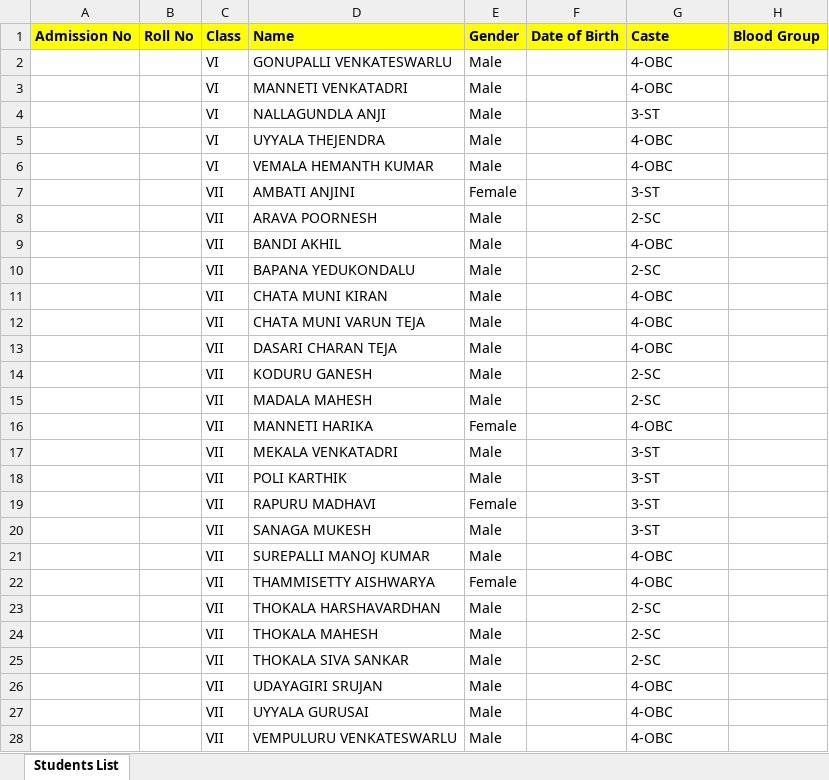
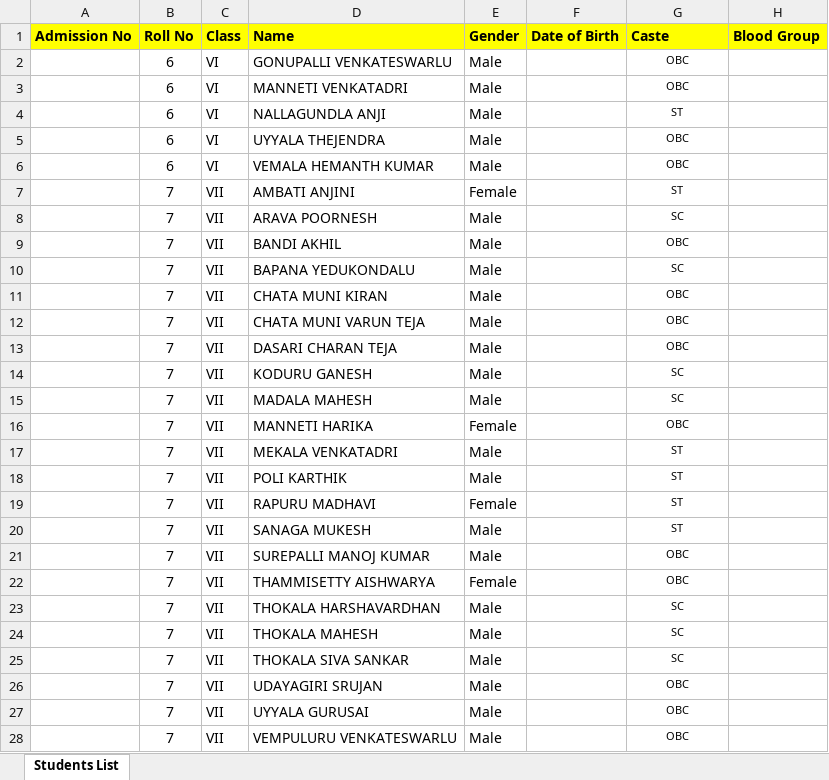
Before and after one commit to gangalapudibhasker/ZPHS_Somasanigunta, an Excel workbook: ZPHS_Admin_Students_List_Class_ALL (3).xlsx, sheet Students List, drawn as a sheet; only a part is shown; values as stored, in another font and other column widths than the file's, no borders; the diff covers the shown part only; the diff names each change by its address in the sheet, - before the commit and + after, or states it on an @@ line.

Commit message:
Update student database with all 63 real students from Excel

```diff
--- a/ZPHS_Admin_Students_List_Class_ALL (3).xlsx (sheet Students List)
+++ b/ZPHS_Admin_Students_List_Class_ALL (3).xlsx (sheet Students List)
-B2:B6 (Roll No): (empty)
+B2:B6 (Roll No): 6
-G2:G3 (Caste): 4-OBC
+G2:G3 (Caste): OBC
@@ G2:G28 text size: smaller, alignment: left → center @@
-G4 (Caste): 3-ST
+G4 (Caste): ST
-G5:G6 (Caste): 4-OBC
+G5:G6 (Caste): OBC
-B7:B28 (Roll No): (empty)
+B7:B28 (Roll No): 7
-G7 (Caste): 3-ST
+G7 (Caste): ST
-G8 (Caste): 2-SC
+G8 (Caste): SC
-G9 (Caste): 4-OBC
+G9 (Caste): OBC
-G10 (Caste): 2-SC
+G10 (Caste): SC
-G11:G13 (Caste): 4-OBC
+G11:G13 (Caste): OBC
-G14:G15 (Caste): 2-SC
+G14:G15 (Caste): SC
-G16 (Caste): 4-OBC
+G16 (Caste): OBC
-G17:G20 (Caste): 3-ST
+G17:G20 (Caste): ST
-G21:G22 (Caste): 4-OBC
+G21:G22 (Caste): OBC
-G23:G25 (Caste): 2-SC
+G23:G25 (Caste): SC
-G26:G28 (Caste): 4-OBC
+G26:G28 (Caste): OBC
```
Also changed, not shown: 72 edited cells and cell formats elsewhere in this sheet, 5 other files.
